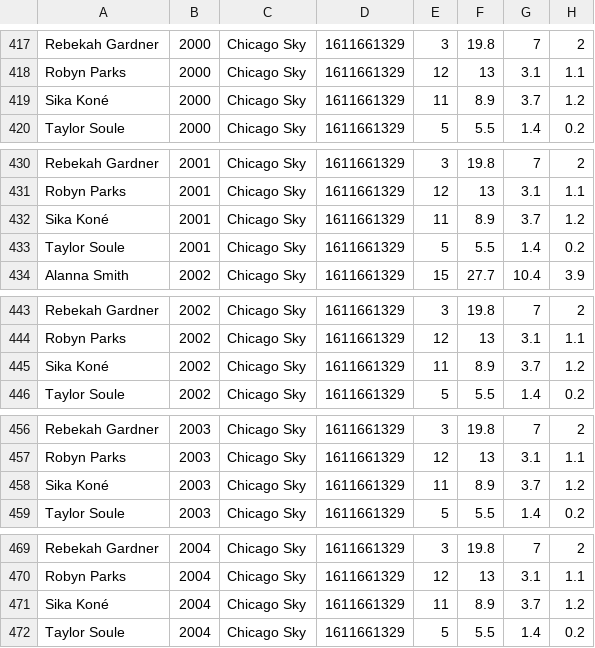
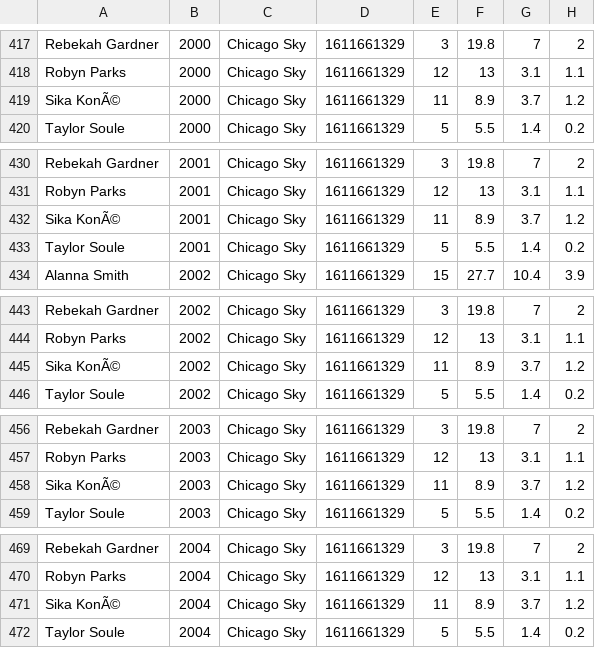
Before and after one commit to Data-Dunkers/labyrinths, a CSV file: petit-basketball/wnba-notation-des-joueurs-1997-2023.csv, drawn as a sheet; only a part is shown, gaps mark what is left out; the diff covers the shown part only; the diff names each change by its address in the sheet, - before the commit and + after, or states it on an @@ line.

```diff
--- a/petit-basketball/wnba-notation-des-joueurs-1997-2023.csv
+++ b/petit-basketball/wnba-notation-des-joueurs-1997-2023.csv
-A419: Sika Koné
+A419: Sika KonÃ©
-A432: Sika Koné
+A432: Sika KonÃ©
-A445: Sika Koné
+A445: Sika KonÃ©
-A458: Sika Koné
+A458: Sika KonÃ©
-A471: Sika Koné
+A471: Sika KonÃ©
```
Also changed, not shown: 1 added row, 1 removed row and 24 edited cells elsewhere in this file, 3 other files.
